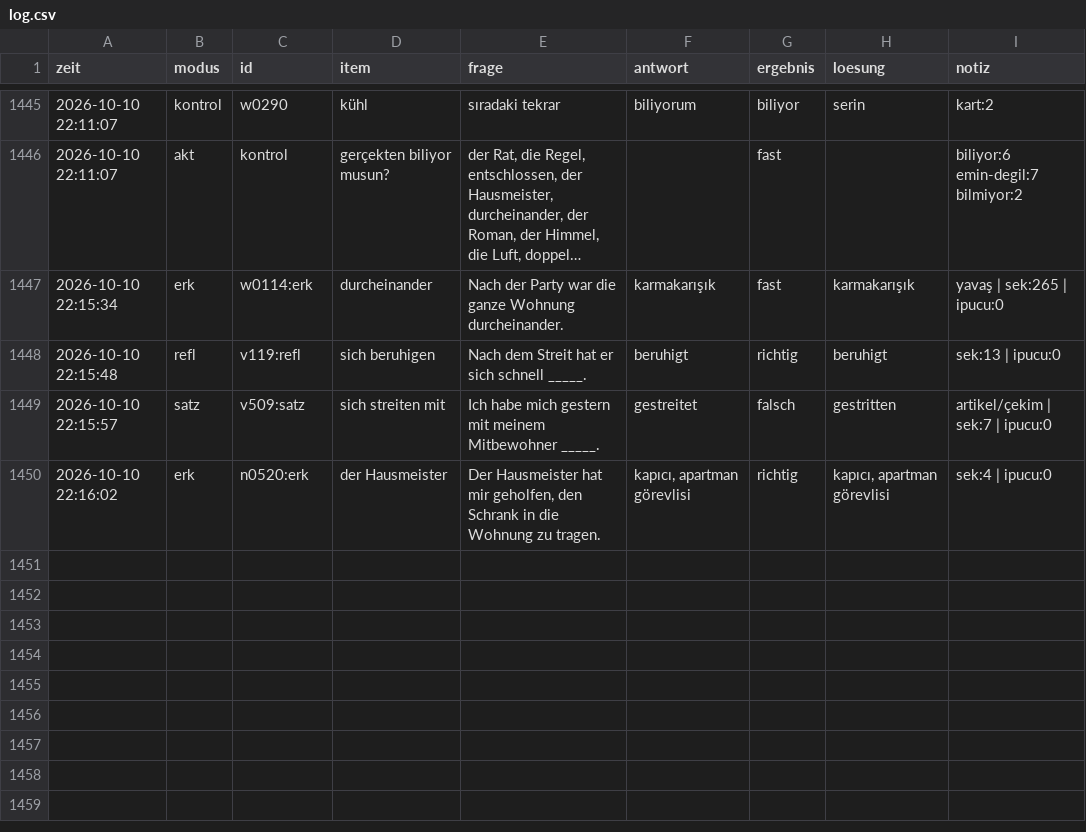
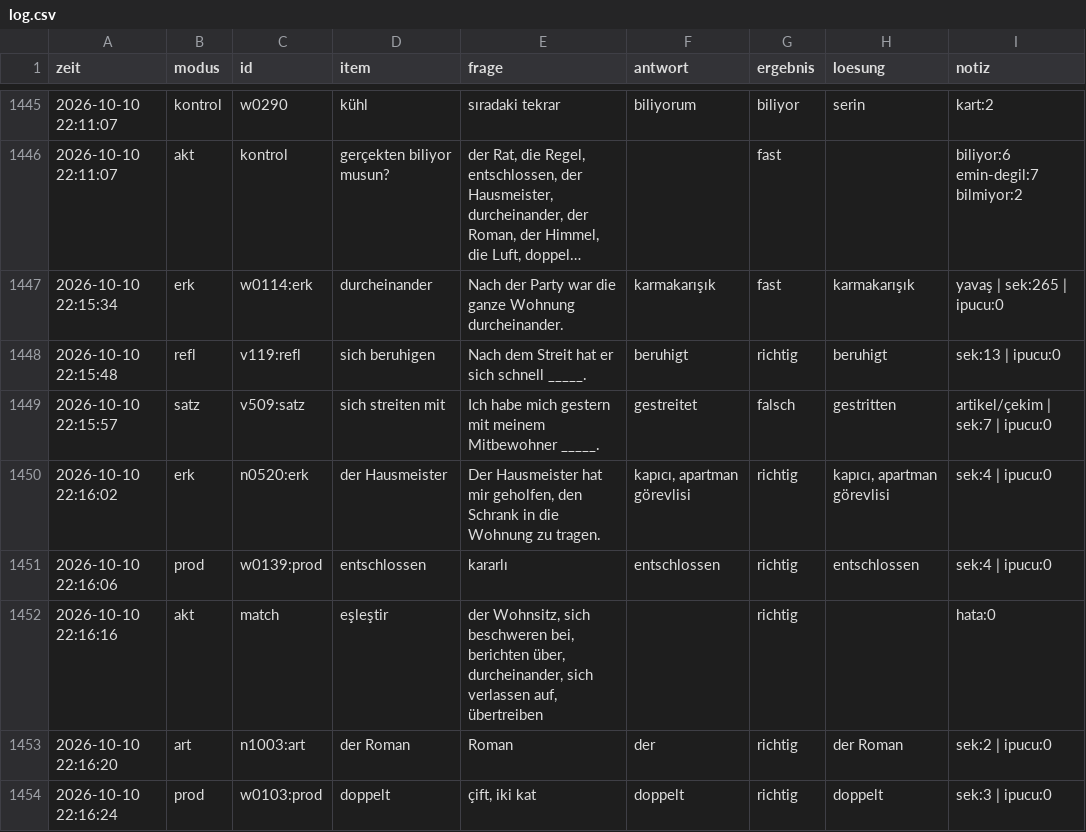
Before and after one commit to TunaArslankaya/Almanca-Tekrar, a CSV file: log/log.csv, drawn as a sheet; only a part is shown, gaps mark what is left out; long unchanged cells end in …; the diff names each change by its address in the sheet, - before the commit and + after, or states it on an @@ line.

Commit message:
log: 4 cevap

```diff
--- a/log/log.csv
+++ b/log/log.csv
+row 1451: 2026-10-10 22:16:06 | prod | w0139:prod | entschlossen | kararlı | entschlossen | richtig | entschlossen | sek:4 | ipucu:0
+row 1452: 2026-10-10 22:16:16 | akt | match | eşleştir | der Wohnsitz, sich beschweren bei, berichten über, durcheinander, sich verlassen auf, übertreiben |  | richtig |  | hata:0
+row 1453: 2026-10-10 22:16:20 | art | n1003:art | der Roman | Roman | der | richtig | der Roman | sek:2 | ipucu:0
+row 1454: 2026-10-10 22:16:24 | prod | w0103:prod | doppelt | çift, iki kat | doppelt | richtig | doppelt | sek:3 | ipucu:0
```
